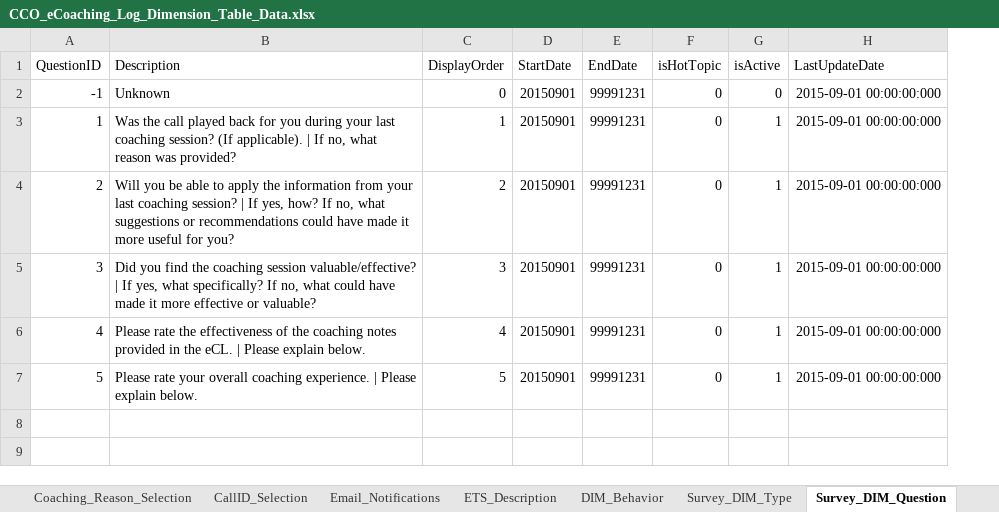
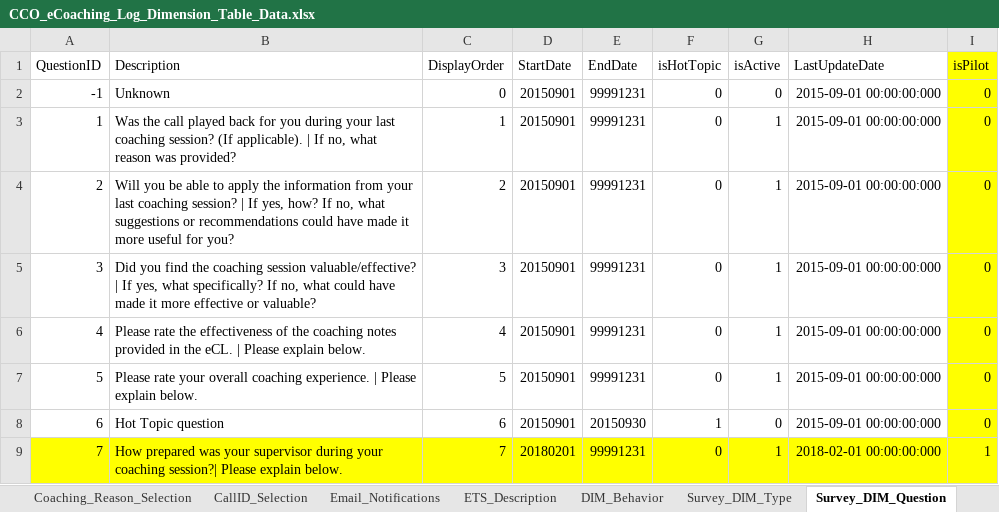
Before and after one commit to maximus-cco/eCoaching_V2_Bak, an Excel workbook: Design/DD/DB/CCO_eCoaching_Log_Dimension_Table_Data.xlsx, sheet Survey_DIM_Question, drawn as a sheet; values as stored, in another font and other column widths than the file's, no borders; the diff names each change by its address in the sheet, - before the commit and + after, or states it on an @@ line.

Commit message:
TFS 9511 - New pilot question in CSR Survey
git-tfs-id: [https://tfs.omnicloud.local/tfs/cco%20program/]$/eCoaching_V2;C39467

```diff
--- a/Design/DD/DB/CCO_eCoaching_Log_Dimension_Table_Data.xlsx (sheet Survey_DIM_Question)
+++ b/Design/DD/DB/CCO_eCoaching_Log_Dimension_Table_Data.xlsx (sheet Survey_DIM_Question)
+column I (isPilot), rows 2-7: all 0
+row 8: 6 | Hot Topic question | 6 | 20150901 | 20150930 | 1 | 0 | 2015-09-01 00:00:00:000 | 0
+row 9: 7 | How prepared was your supervisor during your coaching session?| Please explain below. | 7 | 20180201 | 99991231 | 0 | 1 | 2018-02-01 00:00:00:000 | 1
```
Also changed, not shown: sheet Survey_DIM_QAnswer, sheet Survey_DIM_Response, sheet Revision_History, sheet DIM_Source, other sheet tabs, 2 other files.
